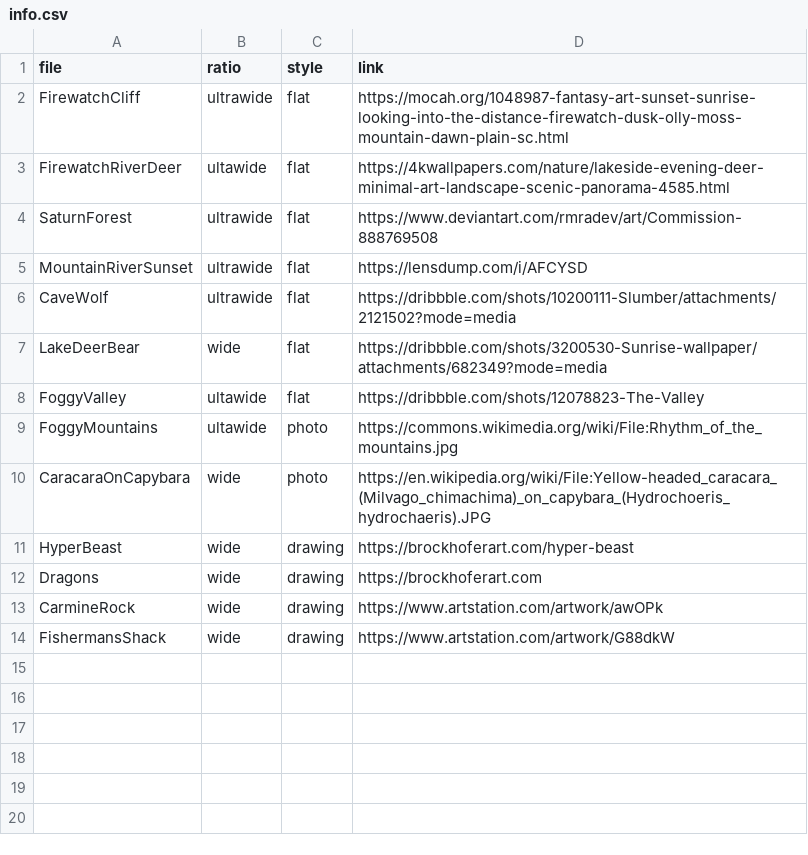
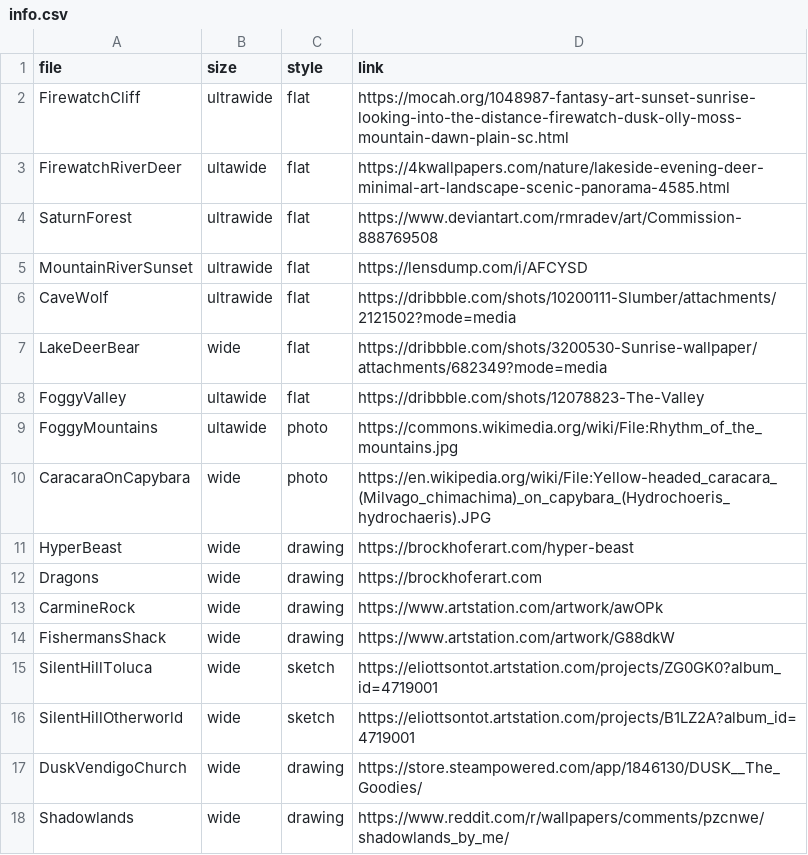
Before and after one commit to nenikitov/wallpapers, a CSV file: info.csv, drawn as a sheet.

Commit message:
Found sources for more wallpapers

```diff
--- a/info.csv
+++ b/info.csv
@@ -1,2 +1,2 @@
-file,ratio,style,link
+file,size,style,link
 FirewatchCliff,ultrawide,flat,https://mocah.org/1048987-fantasy-art-sunset-sunrise-looking-into-the-distance-firewatch-dusk-olly-moss-mountain-dawn-plain-sc.html
@@ -14 +14,5 @@ CarmineRock,wide,drawing,https://www.artstation.com/artwork/awOPk
 FishermansShack,wide,drawing,https://www.artstation.com/artwork/G88dkW
+SilentHillToluca,wide,sketch,https://eliottsontot.artstation.com/projects/ZG0GK0?album_id=4719001
+SilentHillOtherworld,wide,sketch,https://eliottsontot.artstation.com/projects/B1LZ2A?album_id=4719001
+DuskVendigoChurch,wide,drawing,https://store.steampowered.com/app/1846130/DUSK__The_Goodies/
+Shadowlands,wide,drawing,https://www.reddit.com/r/wallpapers/comments/pzcnwe/shadowlands_by_me/
```
Also changed, not shown: 4 other files.
